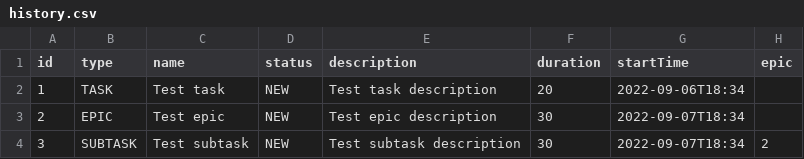
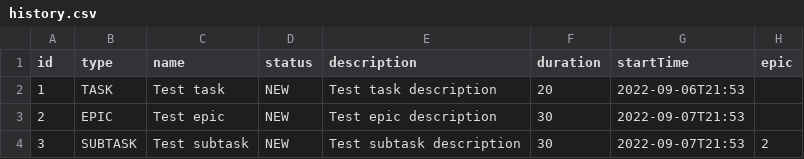
Before and after one commit to o10i/java-kanban, a CSV file: history.csv, drawn as a sheet.

```diff
--- a/history.csv
+++ b/history.csv
@@ -1,4 +1,4 @@
 id,type,name,status,description,duration,startTime,epic
-1,TASK,Test task,NEW,Test task description,20,2022-09-06T18:34,
-2,EPIC,Test epic,NEW,Test epic description,30,2022-09-07T18:34,
-3,SUBTASK,Test subtask,NEW,Test subtask description,30,2022-09-07T18:34,2
+1,TASK,Test task,NEW,Test task description,20,2022-09-06T21:53,
+2,EPIC,Test epic,NEW,Test epic description,30,2022-09-07T21:53,
+3,SUBTASK,Test subtask,NEW,Test subtask description,30,2022-09-07T21:53,2
```
Also changed, not shown: 8 other files.
